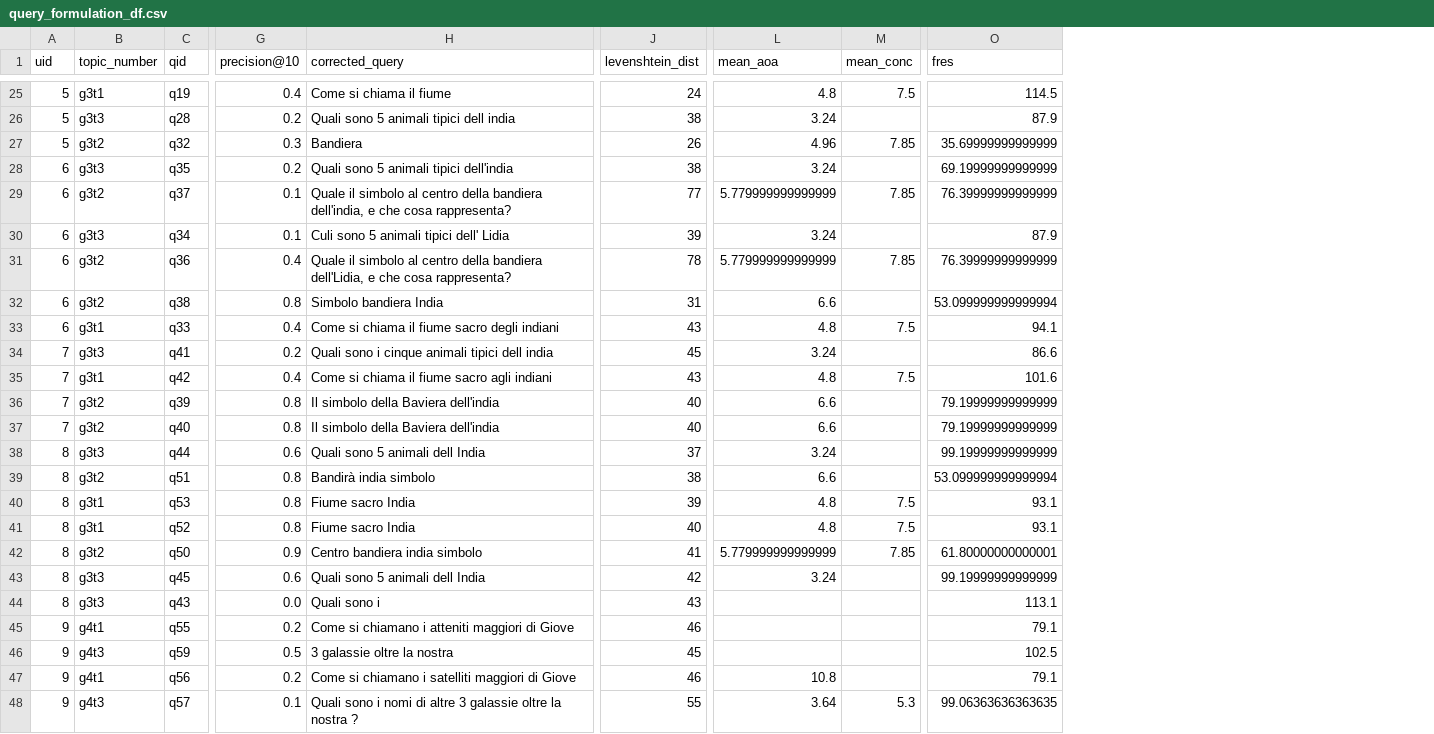
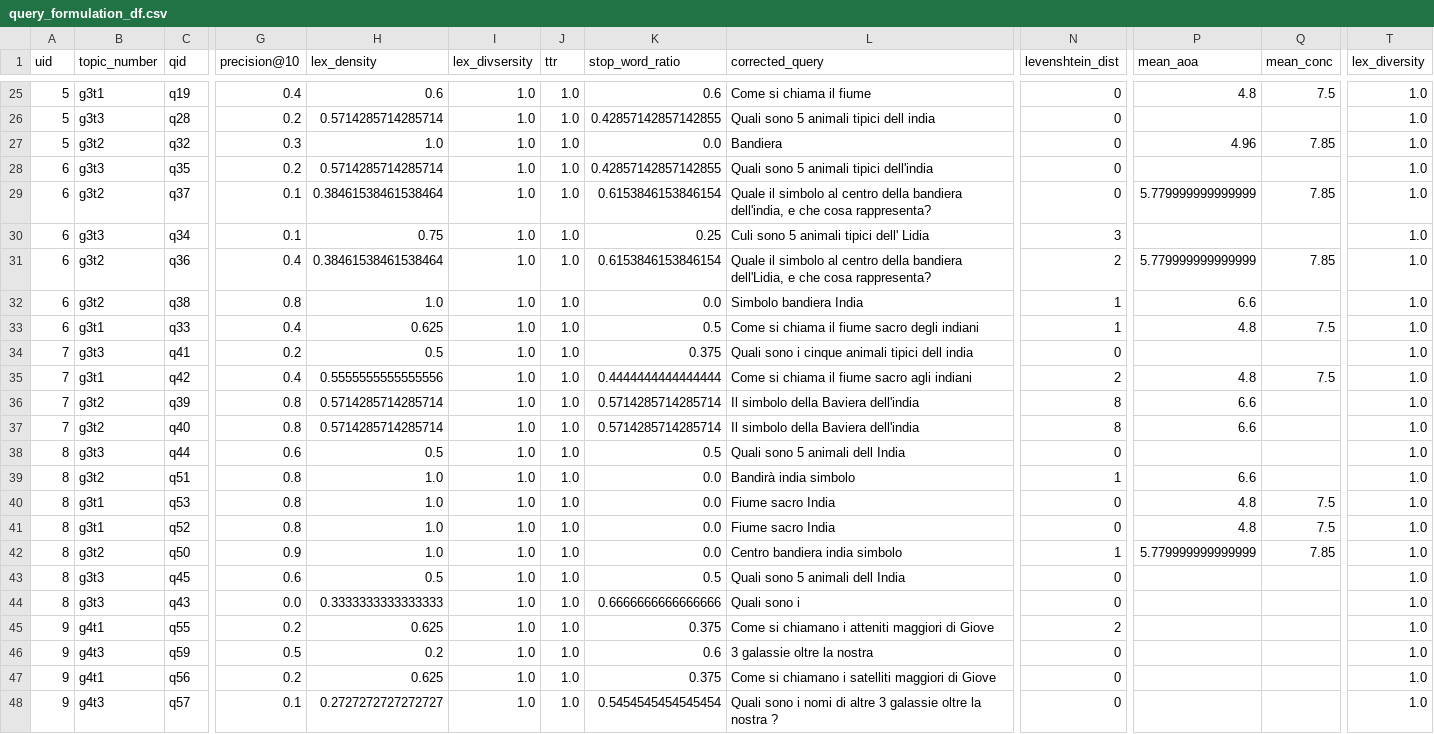
Before and after one commit to SOLandChildren/CHIIR27_LogAnalysis, a CSV file: Data/query_formulation_df.csv, drawn as a sheet; only a part is shown, gaps mark what is left out; removed rows and columns are numbered as before the commit, all else as after; the diff covers the shown part only; the diff names each change by its address in the sheet, - before the commit and + after, or states it on an @@ line.

Commit message:
Corrected mean_aoa and mean_conc calculation and added more features for query formulation analysis; also added driver code for significance tests

```diff
--- a/Data/query_formulation_df.csv
+++ b/Data/query_formulation_df.csv
+column H (lex_density), rows 25-48: 0.6 | 0.5714285714285714 | 1.0 | 0.5714285714285714 | 0.38461538461538464 | 0.75 | 0.38461538461538464 | 1.0 | 0.625 | 0.5 | 0.5555555555555556 | 0.5714285714285714 | 0.5714285714285714 | 0.5 | 1.0 | 1.0 | 1.0 | 1.0 | 0.5 | 0.3333333333333333 | 0.625 | 0.2 | 0.625 | 0.2727272727272727
+column I (lex_divsersity), rows 25-48: all 1.0
+column J (ttr), rows 25-48: all 1.0
+column K (stop_word_ratio), rows 25-48: 0.6 | 0.42857142857142855 | 0.0 | 0.42857142857142855 | 0.6153846153846154 | 0.25 | 0.6153846153846154 | 0.0 | 0.5 | 0.375 | 0.4444444444444444 | 0.5714285714285714 | 0.5714285714285714 | 0.5 | 0.0 | 0.0 | 0.0 | 0.0 | 0.5 | 0.6666666666666666 | 0.375 | 0.6 | 0.375 | 0.5454545454545454
-column O (fres), rows 25-48: 114.5 | 87.9 | 35.69999999999999 | 69.19999999999999 | 76.39999999999999 | 87.9 | 76.39999999999999 | 53.099999999999994 | 94.1 | 86.6 | 101.6 | 79.19999999999999 | 79.19999999999999 | 99.19999999999999 | 53.099999999999994 | 93.1 | 93.1 | 61.80000000000001 | 99.19999999999999 | 113.1 | 79.1 | 102.5 | 79.1 | 99.06363636363635
+column T (lex_diversity), rows 25-48: all 1.0
-N25 (levenshtein_dist): 24
+N25 (levenshtein_dist): 0
-N26 (levenshtein_dist): 38
+N26 (levenshtein_dist): 0
-P26 (mean_aoa): 3.24
+P26 (mean_aoa): (empty)
-N27 (levenshtein_dist): 26
+N27 (levenshtein_dist): 0
-N28 (levenshtein_dist): 38
+N28 (levenshtein_dist): 0
-P28 (mean_aoa): 3.24
+P28 (mean_aoa): (empty)
-N29 (levenshtein_dist): 77
+N29 (levenshtein_dist): 0
-N30 (levenshtein_dist): 39
+N30 (levenshtein_dist): 3
-P30 (mean_aoa): 3.24
+P30 (mean_aoa): (empty)
-N31 (levenshtein_dist): 78
+N31 (levenshtein_dist): 2
-N32 (levenshtein_dist): 31
+N32 (levenshtein_dist): 1
-N33 (levenshtein_dist): 43
+N33 (levenshtein_dist): 1
-N34 (levenshtein_dist): 45
+N34 (levenshtein_dist): 0
-P34 (mean_aoa): 3.24
+P34 (mean_aoa): (empty)
-N35 (levenshtein_dist): 43
+N35 (levenshtein_dist): 2
-N36:N37 (levenshtein_dist): 40
+N36:N37 (levenshtein_dist): 8
-N38 (levenshtein_dist): 37
+N38 (levenshtein_dist): 0
-P38 (mean_aoa): 3.24
+P38 (mean_aoa): (empty)
-N39 (levenshtein_dist): 38
+N39 (levenshtein_dist): 1
-N40 (levenshtein_dist): 39
+N40 (levenshtein_dist): 0
-N41 (levenshtein_dist): 40
+N41 (levenshtein_dist): 0
-N42 (levenshtein_dist): 41
+N42 (levenshtein_dist): 1
-N43 (levenshtein_dist): 42
+N43 (levenshtein_dist): 0
-P43 (mean_aoa): 3.24
+P43 (mean_aoa): (empty)
-N44 (levenshtein_dist): 43
+N44 (levenshtein_dist): 0
-N45 (levenshtein_dist): 46
+N45 (levenshtein_dist): 2
-N46 (levenshtein_dist): 45
+N46 (levenshtein_dist): 0
-N47 (levenshtein_dist): 46
+N47 (levenshtein_dist): 0
-P47 (mean_aoa): 10.8
+P47 (mean_aoa): (empty)
-N48 (levenshtein_dist): 55
+N48 (levenshtein_dist): 0
-P48 (mean_aoa): 3.64
+P48 (mean_aoa): (empty)
-Q48 (mean_conc): 5.3
+Q48 (mean_conc): (empty)
```
Also changed, not shown: 129 edited cells elsewhere in this file, 7 other files.
